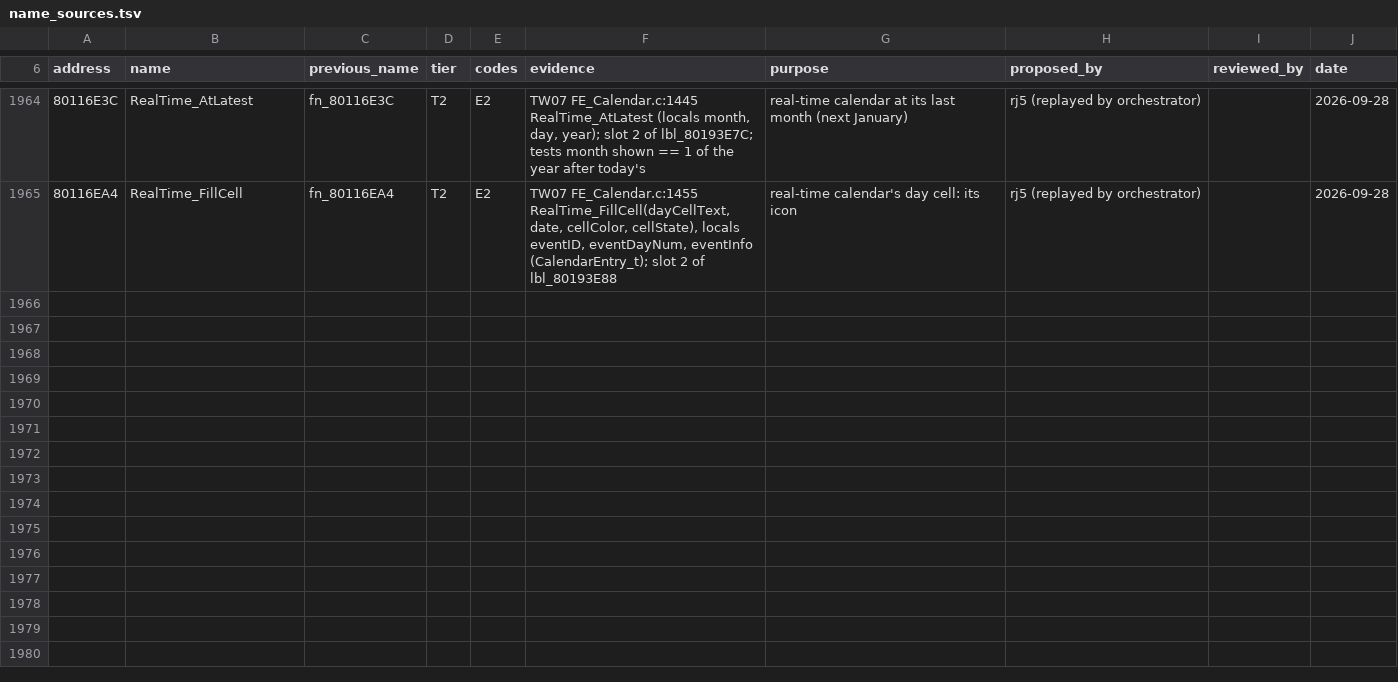
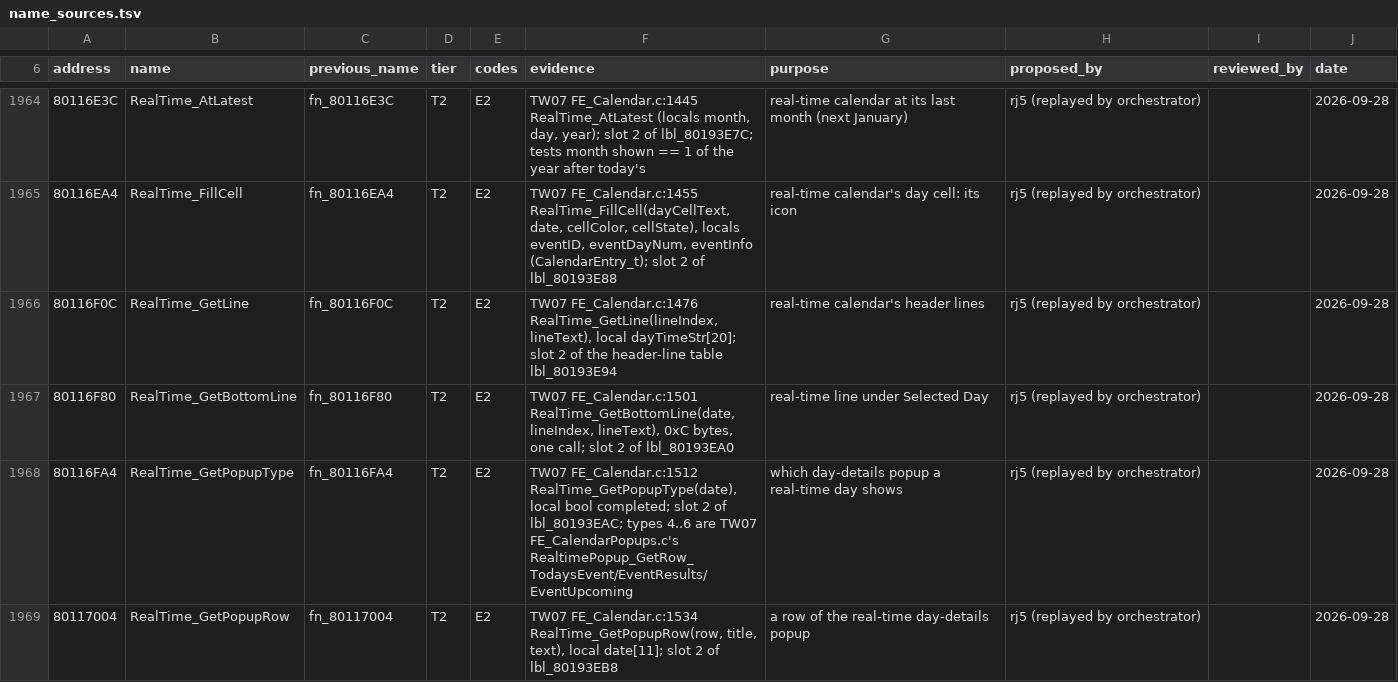
Before and after one commit to mitsevox/tw2004, a TSV file: config/GW4E69/name_sources.tsv, drawn as a sheet; only a part is shown, gaps mark what is left out; the diff covers the shown part only; the diff names each change by its address in the sheet, - before the commit and + after, or states it on an @@ line.

```diff
--- a/config/GW4E69/name_sources.tsv
+++ b/config/GW4E69/name_sources.tsv
+row 1966: 80116F0C | RealTime_GetLine | fn_80116F0C | T2 | E2 | TW07 FE_Calendar.c:1476 RealTime_GetLine(lineIndex, lineText), local dayTimeStr[20]; slot 2 of the header-line table lbl_80193E94 | real-time calendar's header lines | rj5 (replayed by orchestrator) |  | 2026-09-28
+row 1967: 80116F80 | RealTime_GetBottomLine | fn_80116F80 | T2 | E2 | TW07 FE_Calendar.c:1501 RealTime_GetBottomLine(date, lineIndex, lineText), 0xC bytes, one call; slot 2 of lbl_80193EA0 | real-time line under Selected Day | rj5 (replayed by orchestrator) |  | 2026-09-28
+row 1968: 80116FA4 | RealTime_GetPopupType | fn_80116FA4 | T2 | E2 | TW07 FE_Calendar.c:1512 RealTime_GetPopupType(date), local bool completed; slot 2 of lbl_80193EAC; types 4..6 are TW07 FE_CalendarPopups.c's RealtimePopup_GetRow_TodaysEvent/EventResults/EventUpcoming | which day-details popup a real-time day shows | rj5 (replayed by orchestrator) |  | 2026-09-28
+row 1969: 80117004 | RealTime_GetPopupRow | fn_80117004 | T2 | E2 | TW07 FE_Calendar.c:1534 RealTime_GetPopupRow(row, title, text), local date[11]; slot 2 of lbl_80193EB8 | a row of the real-time day-details popup | rj5 (replayed by orchestrator) |  | 2026-09-28
```
Also changed, not shown: 11 added rows elsewhere in this file, config/GW4E69/review.tsv, 6 other files.
